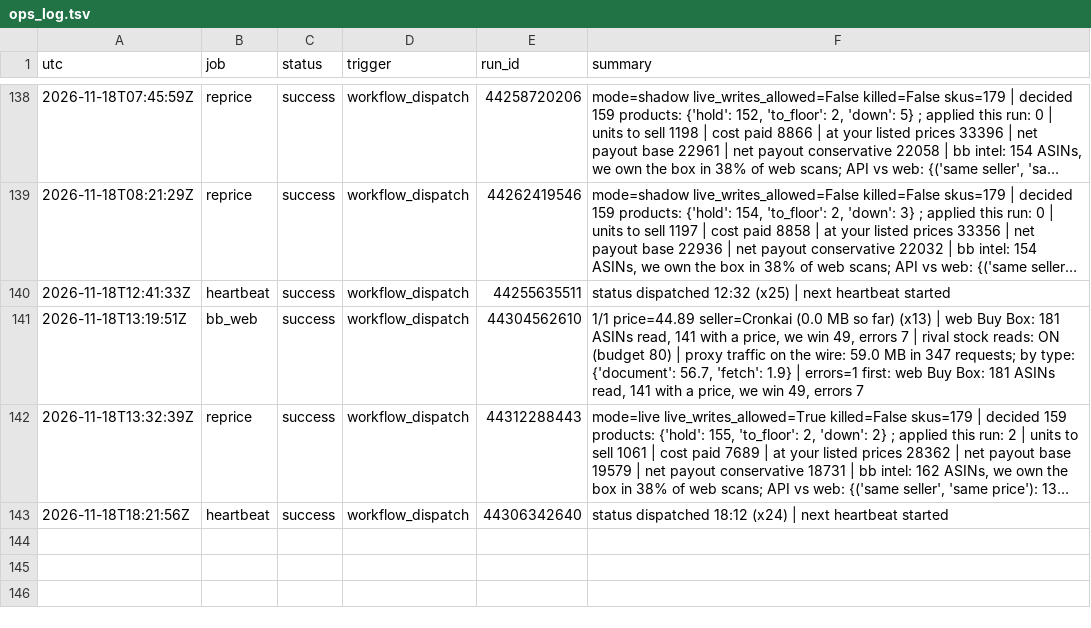
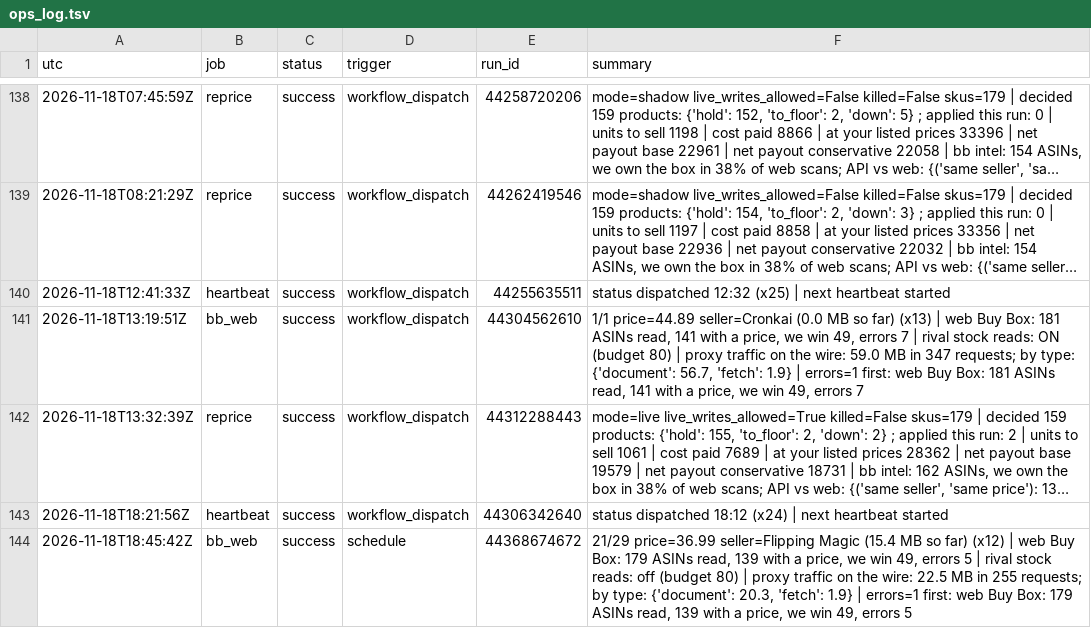
Before and after one commit to Rodantmat/melaleuca-cart, a TSV file: ops_log.tsv, drawn as a sheet; only a part is shown, gaps mark what is left out; long unchanged cells end in …; the diff names each change by its address in the sheet, - before the commit and + after, or states it on an @@ line.

Commit message:
ops bb_web success 2026-11-18T18:45:42Z

```diff
--- a/ops_log.tsv
+++ b/ops_log.tsv
+row 144: 2026-11-18T18:45:42Z | bb_web | success | schedule | 44368674672 | 21/29 price=36.99 seller=Flipping Magic (15.4 MB so far) (x12) | web Buy Box: 179 ASINs read, 139 with a price, we win 49, errors 5 | rival stock reads: off (budget 80) | proxy traffic on the wire: 22.5 MB in 255 requests; by type: {'document': 20.3, 'fetch': 1.9} | errors=1 first: web Buy Box: 179 ASINs read, 139 with a price, we win 49, errors 5
```
Also changed, not shown: 1 other file.
